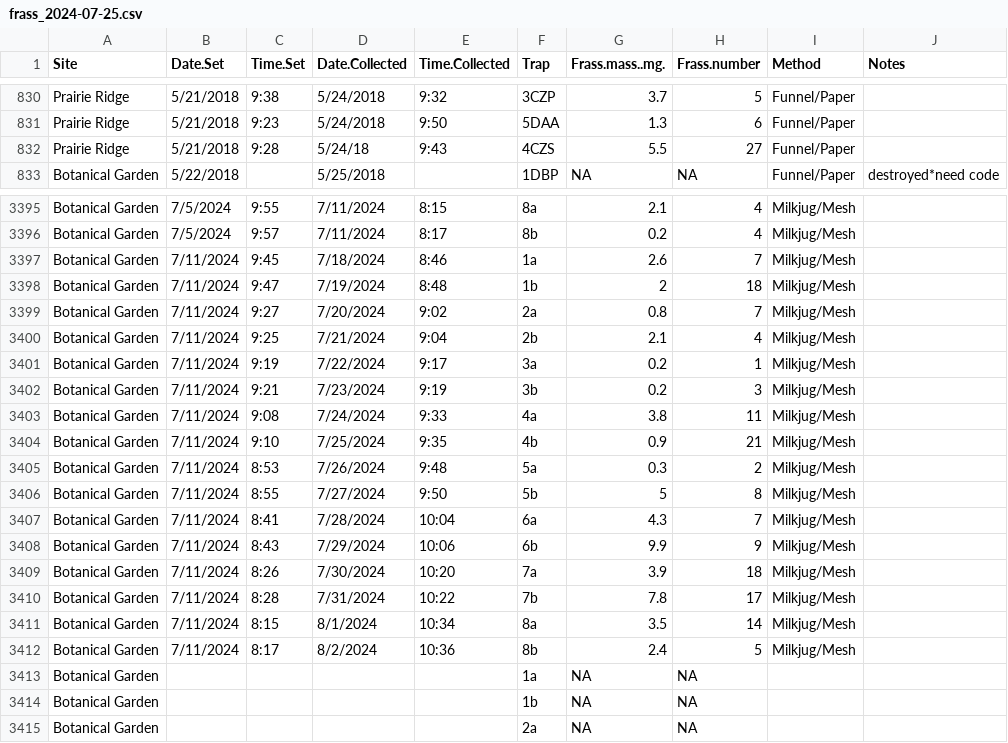
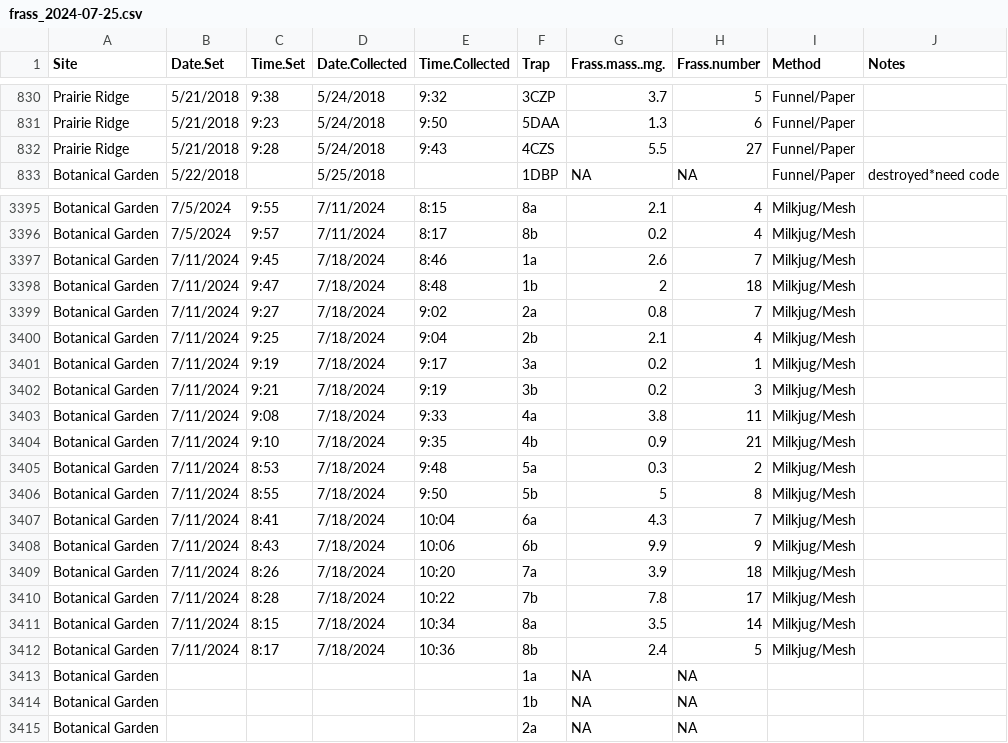
Before and after one commit to hurlbertlab/frass, a CSV file: data/frass_2024-07-25.csv, drawn as a sheet; only a part is shown, gaps mark what is left out.

Commit message:
updated frass gSheet

```diff
--- a/data/frass_2024-07-25.csv
+++ b/data/frass_2024-07-25.csv
@@ -831,3 +831,3 @@
 "Prairie Ridge","5/21/2018","9:23","5/24/2018","9:50","5DAA",1.3,6,"Funnel/Paper",""
-"Prairie Ridge","5/21/2018","9:28","5/24/18","9:43","4CZS",5.5,27,"Funnel/Paper",""
+"Prairie Ridge","5/21/2018","9:28","5/24/2018","9:43","4CZS",5.5,27,"Funnel/Paper",""
 "Botanical Garden","5/22/2018","","5/25/2018","","1DBP",NA,NA,"Funnel/Paper","destroyed*need code "
@@ -3397,17 +3397,17 @@
 "Botanical Garden","7/11/2024","9:45","7/18/2024","8:46","1a",2.6,7,"Milkjug/Mesh",""
-"Botanical Garden","7/11/2024","9:47","7/19/2024","8:48","1b",2,18,"Milkjug/Mesh",""
-"Botanical Garden","7/11/2024","9:27","7/20/2024","9:02","2a",0.8,7,"Milkjug/Mesh",""
-"Botanical Garden","7/11/2024","9:25","7/21/2024","9:04","2b",2.1,4,"Milkjug/Mesh",""
-"Botanical Garden","7/11/2024","9:19","7/22/2024","9:17","3a",0.2,1,"Milkjug/Mesh",""
-"Botanical Garden","7/11/2024","9:21","7/23/2024","9:19","3b",0.2,3,"Milkjug/Mesh",""
-"Botanical Garden","7/11/2024","9:08","7/24/2024","9:33","4a",3.8,11,"Milkjug/Mesh",""
-"Botanical Garden","7/11/2024","9:10","7/25/2024","9:35","4b",0.9,21,"Milkjug/Mesh",""
-"Botanical Garden","7/11/2024","8:53","7/26/2024","9:48","5a",0.3,2,"Milkjug/Mesh",""
-"Botanical Garden","7/11/2024","8:55","7/27/2024","9:50","5b",5,8,"Milkjug/Mesh",""
-"Botanical Garden","7/11/2024","8:41","7/28/2024","10:04","6a",4.3,7,"Milkjug/Mesh",""
-"Botanical Garden","7/11/2024","8:43","7/29/2024","10:06","6b",9.9,9,"Milkjug/Mesh",""
-"Botanical Garden","7/11/2024","8:26","7/30/2024","10:20","7a",3.9,18,"Milkjug/Mesh",""
-"Botanical Garden","7/11/2024","8:28","7/31/2024","10:22","7b",7.8,17,"Milkjug/Mesh",""
-"Botanical Garden","7/11/2024","8:15","8/1/2024","10:34","8a",3.5,14,"Milkjug/Mesh",""
-"Botanical Garden","7/11/2024","8:17","8/2/2024","10:36","8b",2.4,5,"Milkjug/Mesh",""
+"Botanical Garden","7/11/2024","9:47","7/18/2024","8:48","1b",2,18,"Milkjug/Mesh",""
+"Botanical Garden","7/11/2024","9:27","7/18/2024","9:02","2a",0.8,7,"Milkjug/Mesh",""
+"Botanical Garden","7/11/2024","9:25","7/18/2024","9:04","2b",2.1,4,"Milkjug/Mesh",""
+"Botanical Garden","7/11/2024","9:19","7/18/2024","9:17","3a",0.2,1,"Milkjug/Mesh",""
+"Botanical Garden","7/11/2024","9:21","7/18/2024","9:19","3b",0.2,3,"Milkjug/Mesh",""
+"Botanical Garden","7/11/2024","9:08","7/18/2024","9:33","4a",3.8,11,"Milkjug/Mesh",""
+"Botanical Garden","7/11/2024","9:10","7/18/2024","9:35","4b",0.9,21,"Milkjug/Mesh",""
+"Botanical Garden","7/11/2024","8:53","7/18/2024","9:48","5a",0.3,2,"Milkjug/Mesh",""
+"Botanical Garden","7/11/2024","8:55","7/18/2024","9:50","5b",5,8,"Milkjug/Mesh",""
+"Botanical Garden","7/11/2024","8:41","7/18/2024","10:04","6a",4.3,7,"Milkjug/Mesh",""
+"Botanical Garden","7/11/2024","8:43","7/18/2024","10:06","6b",9.9,9,"Milkjug/Mesh",""
+"Botanical Garden","7/11/2024","8:26","7/18/2024","10:20","7a",3.9,18,"Milkjug/Mesh",""
+"Botanical Garden","7/11/2024","8:28","7/18/2024","10:22","7b",7.8,17,"Milkjug/Mesh",""
+"Botanical Garden","7/11/2024","8:15","7/18/2024","10:34","8a",3.5,14,"Milkjug/Mesh",""
+"Botanical Garden","7/11/2024","8:17","7/18/2024","10:36","8b",2.4,5,"Milkjug/Mesh",""
 "Botanical Garden","","","","","1a",NA,NA,"",""
```
